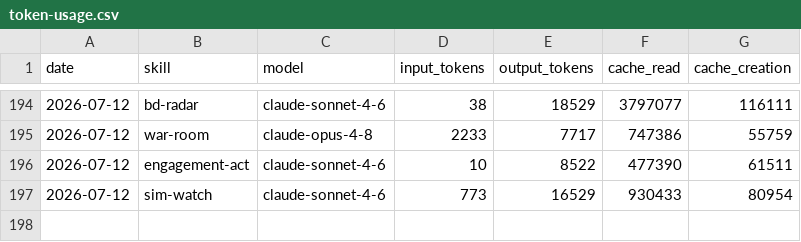
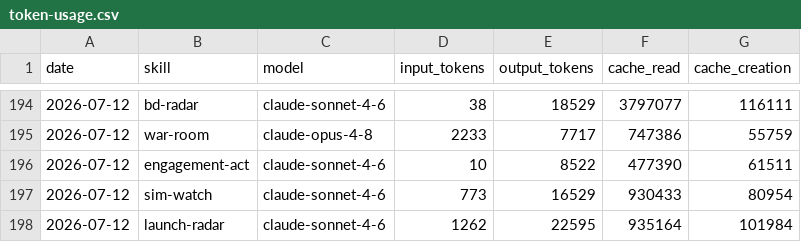
Before and after one commit to aaronjmars/aeon-bd, a CSV file: memory/token-usage.csv, drawn as a sheet; only a part is shown, gaps mark what is left out.

Commit message:
chore(launch-radar): auto-commit 2026-07-12

```diff
--- a/memory/token-usage.csv
+++ b/memory/token-usage.csv
@@ -197 +197,2 @@ date,skill,model,input_tokens,output_tokens,cache_read,cache_creation
 2026-07-12,sim-watch,claude-sonnet-4-6,773,16529,930433,80954
+2026-07-12,launch-radar,claude-sonnet-4-6,1262,22595,935164,101984
```
Also changed, not shown: 6 other files.
